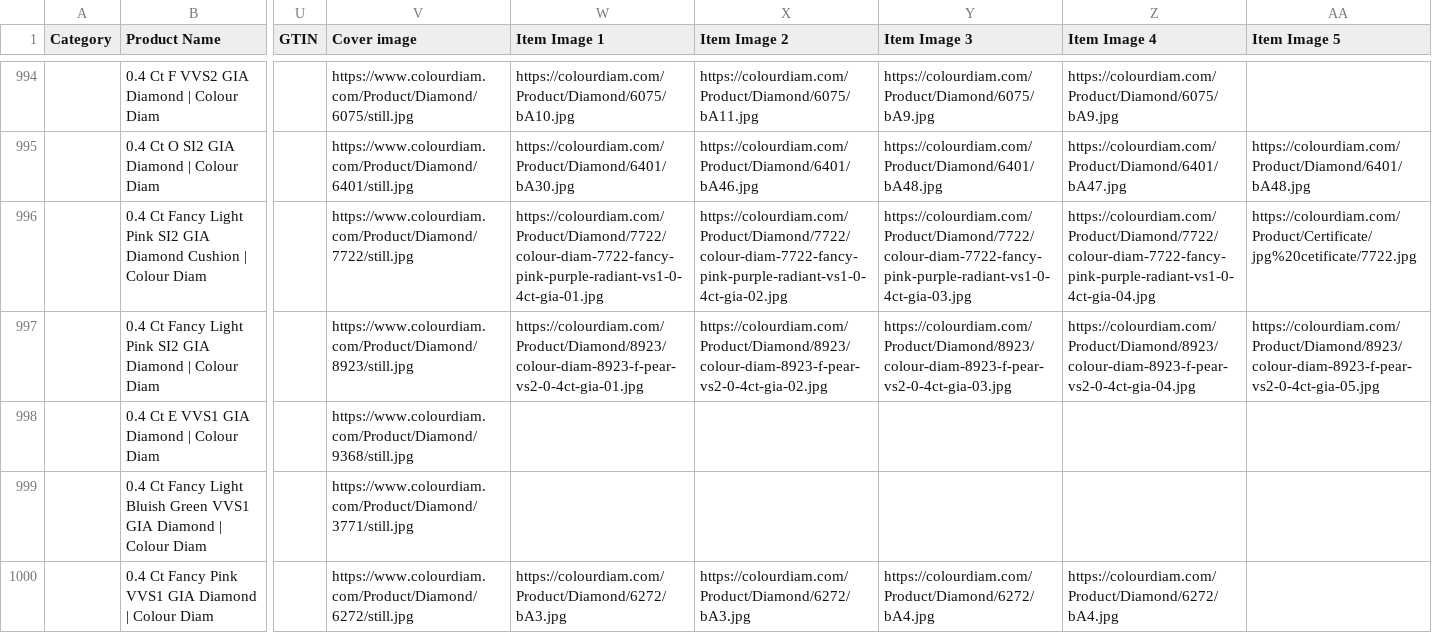
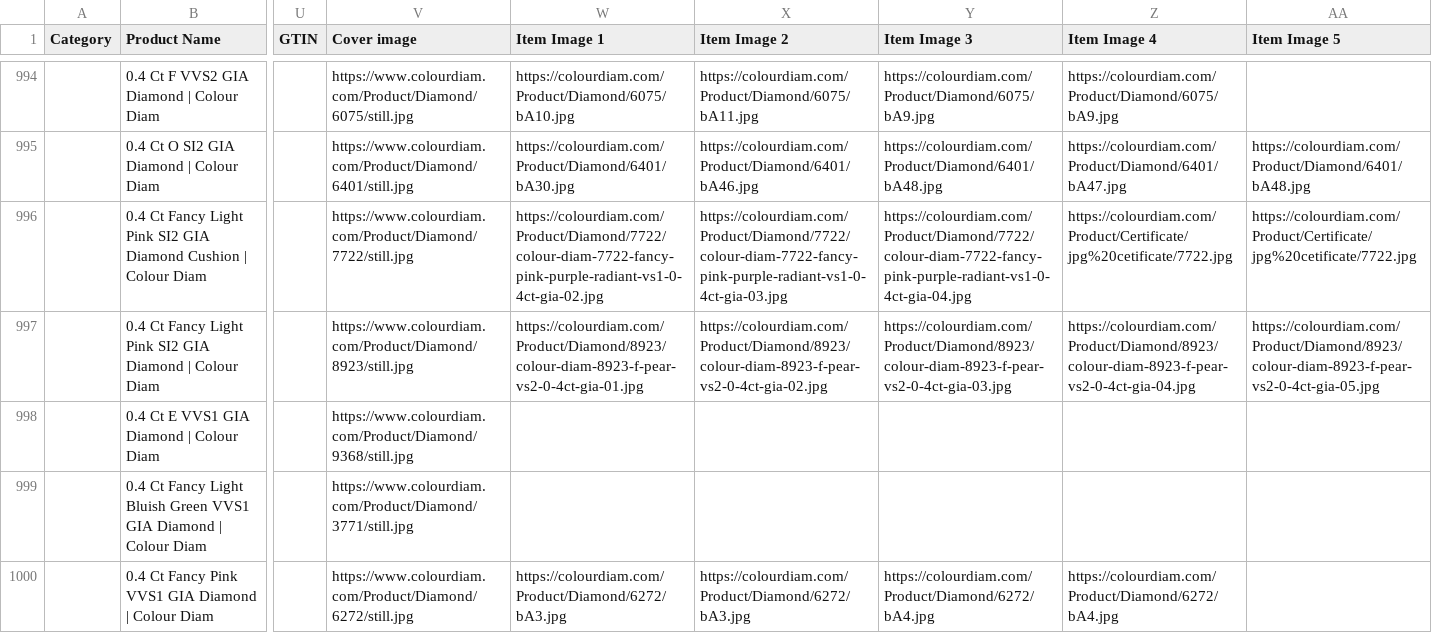
Before and after one commit to dhruvalshah3557-droid/google-sheet-data-fill, a CSV file: data/shopee.csv, drawn as a sheet; only a part is shown, gaps mark what is left out; the diff covers the shown part only; the diff names each change by its address in the sheet, - before the commit and + after, or states it on an @@ line.

```diff
--- a/data/shopee.csv
+++ b/data/shopee.csv
-W996 (Item Image 1): https://colourdiam.com/Product/Diamond/7722/colour-diam-7722-fancy-pink-purple-radiant-vs1-0-4ct-gia-01.jpg
+W996 (Item Image 1): https://colourdiam.com/Product/Diamond/7722/colour-diam-7722-fancy-pink-purple-radiant-vs1-0-4ct-gia-02.jpg
-X996 (Item Image 2): https://colourdiam.com/Product/Diamond/7722/colour-diam-7722-fancy-pink-purple-radiant-vs1-0-4ct-gia-02.jpg
+X996 (Item Image 2): https://colourdiam.com/Product/Diamond/7722/colour-diam-7722-fancy-pink-purple-radiant-vs1-0-4ct-gia-03.jpg
-Y996 (Item Image 3): https://colourdiam.com/Product/Diamond/7722/colour-diam-7722-fancy-pink-purple-radiant-vs1-0-4ct-gia-03.jpg
+Y996 (Item Image 3): https://colourdiam.com/Product/Diamond/7722/colour-diam-7722-fancy-pink-purple-radiant-vs1-0-4ct-gia-04.jpg
-Z996 (Item Image 4): https://colourdiam.com/Product/Diamond/7722/colour-diam-7722-fancy-pink-purple-radiant-vs1-0-4ct-gia-04.jpg
+Z996 (Item Image 4): https://colourdiam.com/Product/Certificate/jpg%20cetificate/7722.jpg
```
Also changed, not shown: 147 edited cells elsewhere in this file, 13 other files.
